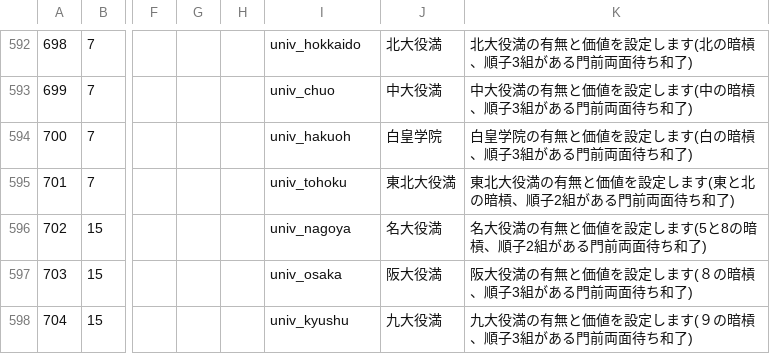
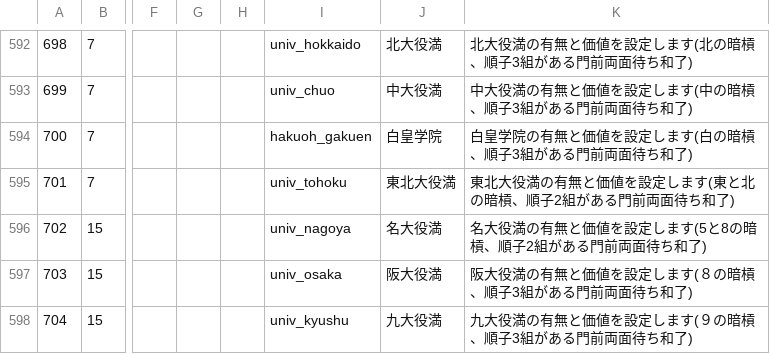
Before and after one commit to MihailJP/MiHaJong, a CSV file: mjcore/data/confitem.csv, drawn as a sheet; only a part is shown, gaps mark what is left out; the diff names each change by its address in the sheet, - before the commit and + after, or states it on an @@ line.

```diff
--- a/mjcore/data/confitem.csv
+++ b/mjcore/data/confitem.csv
-I594: univ_hakuoh
+I594: hakuoh_gakuen
```
Also changed, not shown: 1 other file.
